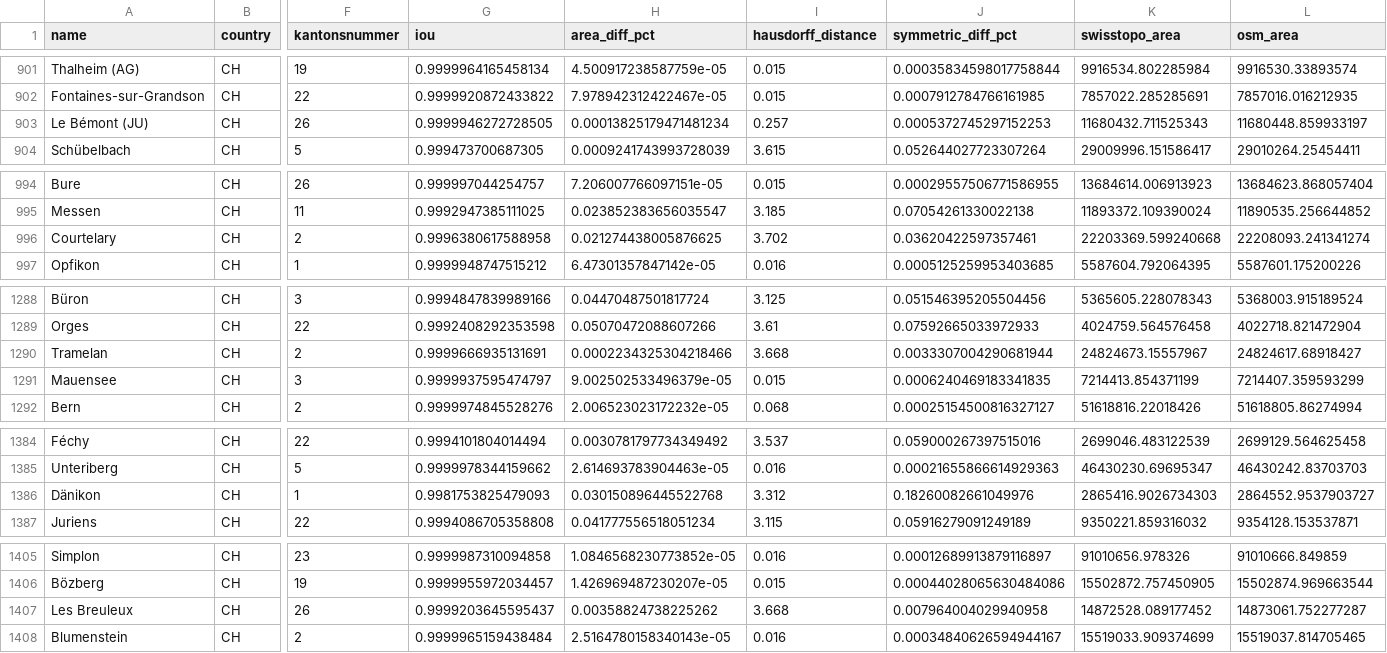
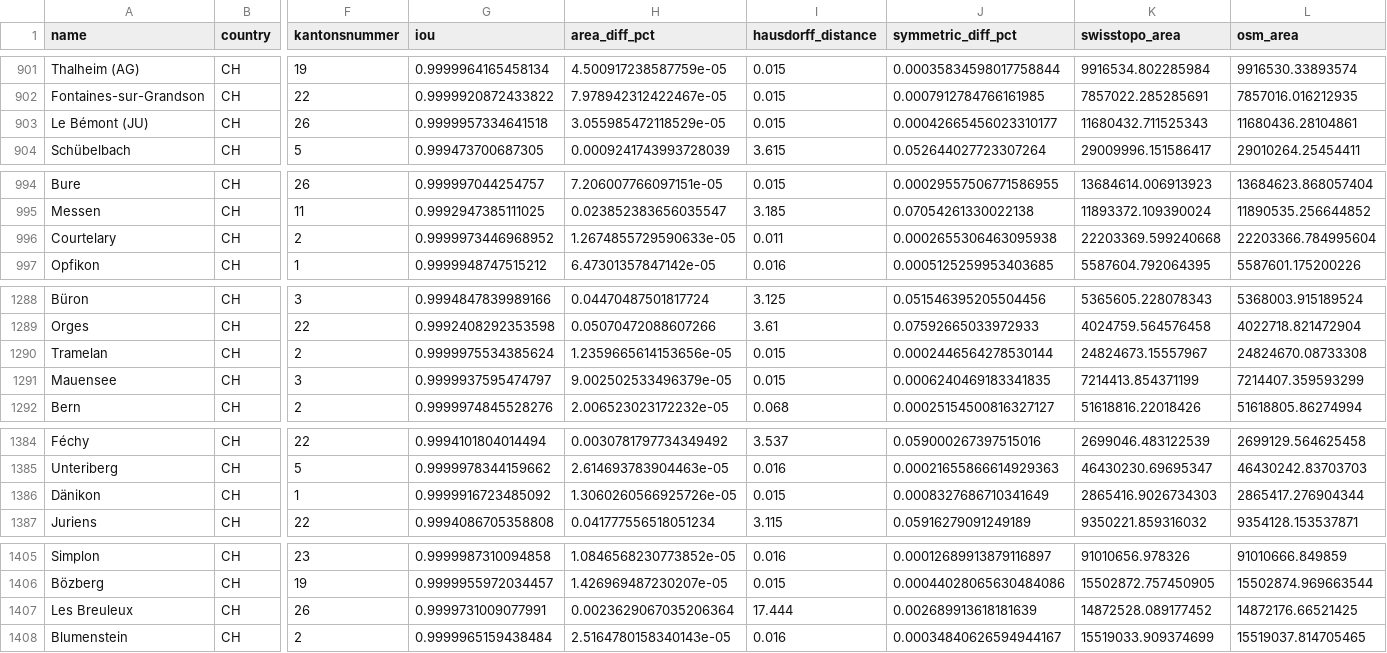
Before and after one commit to habi/swissboundaries, a CSV file: history/results_20260911.csv, drawn as a sheet; only a part is shown, gaps mark what is left out; the diff covers the shown part only; the diff names each change by its address in the sheet, - before the commit and + after, or states it on an @@ line.

```diff
--- a/history/results_20260911.csv
+++ b/history/results_20260911.csv
-G903 (iou): 0.9999946272728505
+G903 (iou): 0.9999957334641518
-H903 (area_diff_pct): 0.00013825179471481234
+H903 (area_diff_pct): 3.055985472118529e-05
-I903 (hausdorff_distance): 0.257
+I903 (hausdorff_distance): 0.015
-J903 (symmetric_diff_pct): 0.0005372745297152253
+J903 (symmetric_diff_pct): 0.00042665456023310177
-L903 (osm_area): 11680448.859933197
+L903 (osm_area): 11680436.28104861
-G996 (iou): 0.9996380617588958
+G996 (iou): 0.9999973446968952
-H996 (area_diff_pct): 0.021274438005876625
+H996 (area_diff_pct): 1.2674855729590633e-05
-I996 (hausdorff_distance): 3.702
+I996 (hausdorff_distance): 0.011
-J996 (symmetric_diff_pct): 0.03620422597357461
+J996 (symmetric_diff_pct): 0.0002655306463095938
-L996 (osm_area): 22208093.241341274
+L996 (osm_area): 22203366.784995604
-G1290 (iou): 0.9999666935131691
+G1290 (iou): 0.9999975534385624
-H1290 (area_diff_pct): 0.0002234325304218466
+H1290 (area_diff_pct): 1.2359665614153656e-05
-I1290 (hausdorff_distance): 3.668
+I1290 (hausdorff_distance): 0.015
-J1290 (symmetric_diff_pct): 0.0033307004290681944
+J1290 (symmetric_diff_pct): 0.0002446564278530144
-L1290 (osm_area): 24824617.68918427
+L1290 (osm_area): 24824670.08733308
-G1386 (iou): 0.9981753825479093
+G1386 (iou): 0.9999916723485092
-H1386 (area_diff_pct): 0.030150896445522768
+H1386 (area_diff_pct): 1.3060260566925726e-05
-I1386 (hausdorff_distance): 3.312
+I1386 (hausdorff_distance): 0.015
-J1386 (symmetric_diff_pct): 0.18260082661049976
+J1386 (symmetric_diff_pct): 0.0008327686710341649
-L1386 (osm_area): 2864552.9537903727
+L1386 (osm_area): 2865417.276904344
-G1407 (iou): 0.9999203645595437
+G1407 (iou): 0.9999731009077991
-H1407 (area_diff_pct): 0.00358824738225262
+H1407 (area_diff_pct): 0.0023629067035206364
-I1407 (hausdorff_distance): 3.668
+I1407 (hausdorff_distance): 17.444
-J1407 (symmetric_diff_pct): 0.007964004029940958
+J1407 (symmetric_diff_pct): 0.002689913618181639
-L1407 (osm_area): 14873061.752277287
+L1407 (osm_area): 14872176.66521425
```
Also changed, not shown: 79 edited cells elsewhere in this file, output/detailed_results.csv, 8 other files.
